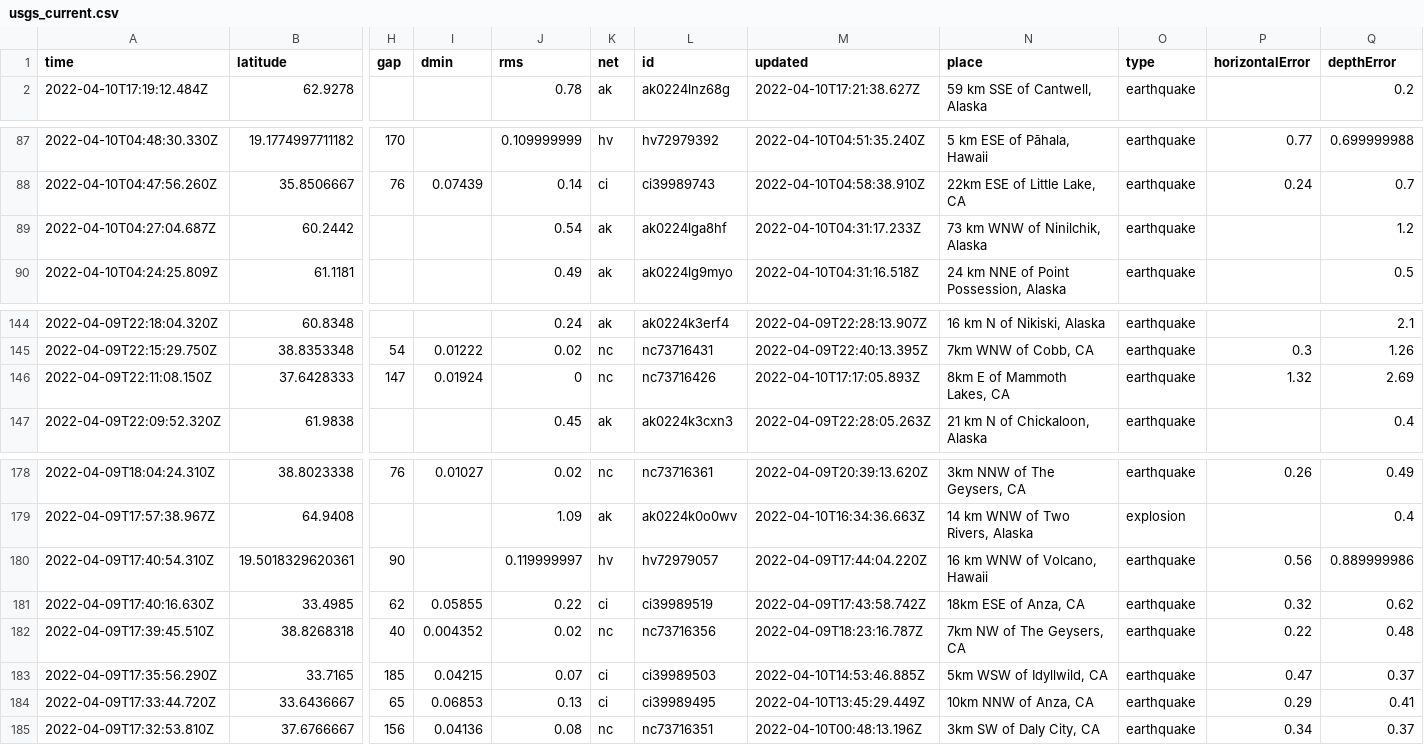
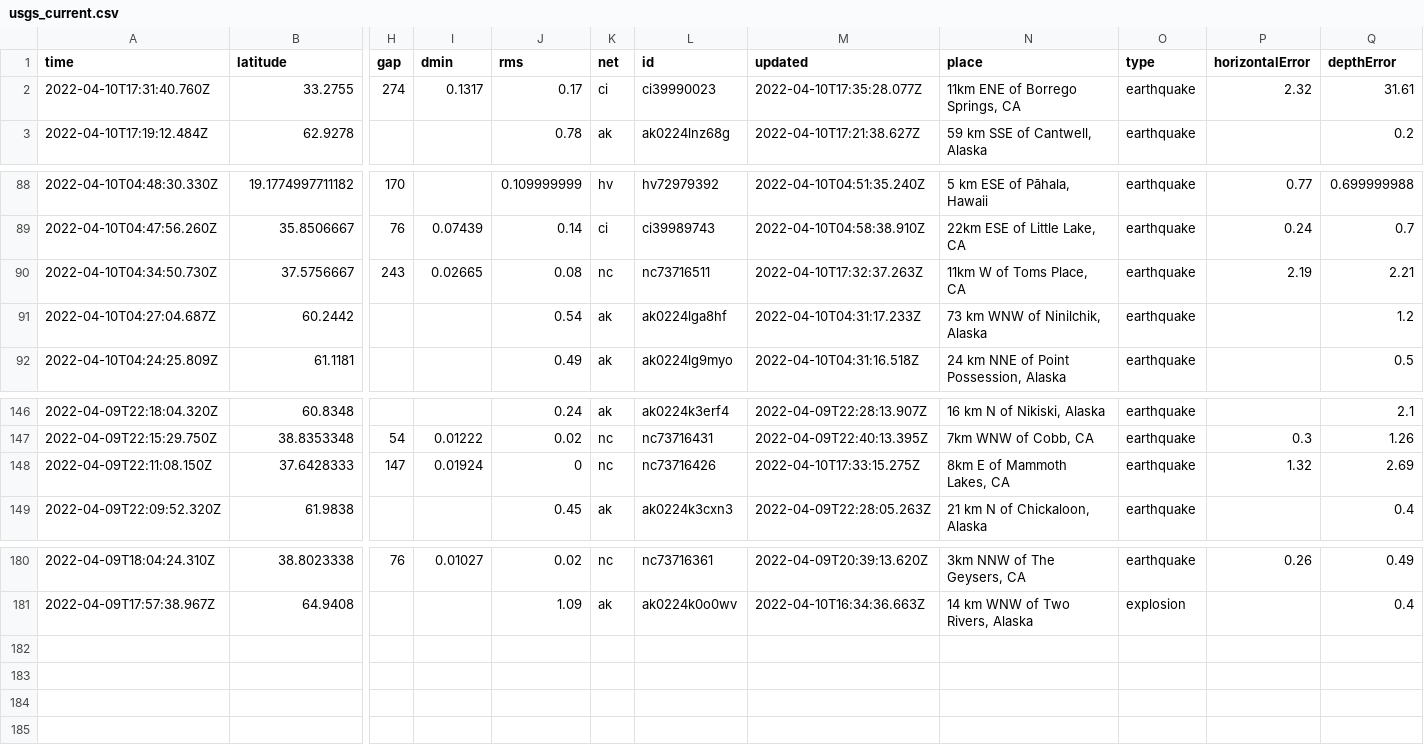
Before and after one commit to cveltri/my-data-robot, a CSV file: usgs_current.csv, drawn as a sheet; only a part is shown, gaps mark what is left out; removed rows and columns are numbered as before the commit, all else as after; rows hold the shown columns only; the diff names each change by its address in the sheet, - before the commit and + after, or states it on an @@ line.

```diff
--- a/usgs_current.csv
+++ b/usgs_current.csv
+row 2: 2022-04-10T17:31:40.760Z | 33.2755 | 274 | 0.1317 | 0.17 | ci | ci39990023 | 2022-04-10T17:35:28.077Z | 11km ENE of Borrego Springs, CA | earthquake | 2.32 | 31.61
+row 90: 2022-04-10T04:34:50.730Z | 37.5756667 | 243 | 0.02665 | 0.08 | nc | nc73716511 | 2022-04-10T17:32:37.263Z | 11km W of Toms Place, CA | earthquake | 2.19 | 2.21
-M148 (updated): 2022-04-10T17:17:05.893Z
+M148 (updated): 2022-04-10T17:33:15.275Z
-row 180: 2022-04-09T17:40:54.310Z | 19.5018329620361 | 90 |  | 0.119999997 | hv | hv72979057 | 2022-04-09T17:44:04.220Z | 16 km WNW of Volcano, Hawaii | earthquake | 0.56 | 0.889999986
-row 181: 2022-04-09T17:40:16.630Z | 33.4985 | 62 | 0.05855 | 0.22 | ci | ci39989519 | 2022-04-09T17:43:58.742Z | 18km ESE of Anza, CA | earthquake | 0.32 | 0.62
-row 182: 2022-04-09T17:39:45.510Z | 38.8268318 | 40 | 0.004352 | 0.02 | nc | nc73716356 | 2022-04-09T18:23:16.787Z | 7km NW of The Geysers, CA | earthquake | 0.22 | 0.48
-row 183: 2022-04-09T17:35:56.290Z | 33.7165 | 185 | 0.04215 | 0.07 | ci | ci39989503 | 2022-04-10T14:53:46.885Z | 5km WSW of Idyllwild, CA | earthquake | 0.47 | 0.37
-row 184: 2022-04-09T17:33:44.720Z | 33.6436667 | 65 | 0.06853 | 0.13 | ci | ci39989495 | 2022-04-10T13:45:29.449Z | 10km NNW of Anza, CA | earthquake | 0.29 | 0.41
-row 185: 2022-04-09T17:32:53.810Z | 37.6766667 | 156 | 0.04136 | 0.08 | nc | nc73716351 | 2022-04-10T00:48:13.196Z | 3km SW of Daly City, CA | earthquake | 0.34 | 0.37
```
